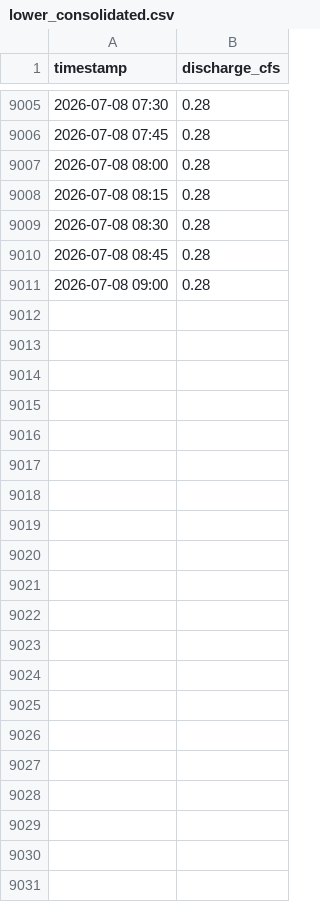
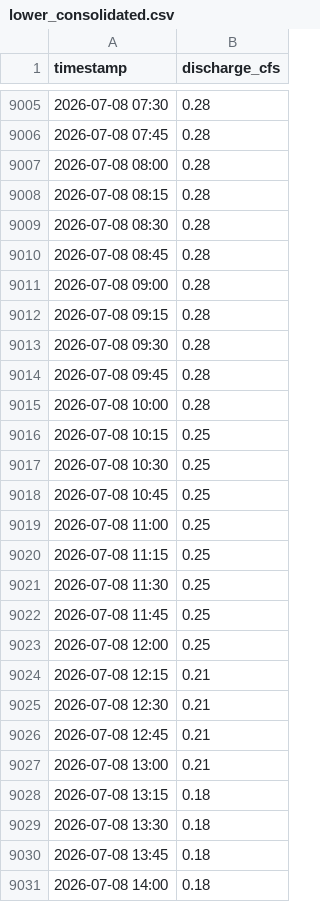
Before and after one commit to swiftsande-oss/npt-gauges, a CSV file: data/by_gauge/lower_consolidated.csv, drawn as a sheet; only a part is shown, gaps mark what is left out.

Commit message:
data: gauge readings 2026-07-08T20:42:20Z

```diff
--- a/data/by_gauge/lower_consolidated.csv
+++ b/data/by_gauge/lower_consolidated.csv
@@ -9011 +9011,21 @@ timestamp,discharge_cfs
 2026-07-08 09:00,0.28
+2026-07-08 09:15,0.28
+2026-07-08 09:30,0.28
+2026-07-08 09:45,0.28
+2026-07-08 10:00,0.28
+2026-07-08 10:15,0.25
+2026-07-08 10:30,0.25
+2026-07-08 10:45,0.25
+2026-07-08 11:00,0.25
+2026-07-08 11:15,0.25
+2026-07-08 11:30,0.25
+2026-07-08 11:45,0.25
+2026-07-08 12:00,0.25
+2026-07-08 12:15,0.21
+2026-07-08 12:30,0.21
+2026-07-08 12:45,0.21
+2026-07-08 13:00,0.21
+2026-07-08 13:15,0.18
+2026-07-08 13:30,0.18
+2026-07-08 13:45,0.18
+2026-07-08 14:00,0.18
```
Also changed, not shown: data/by_gauge/barranco.csv, data/by_gauge/comunidad.csv, 20 other files.
